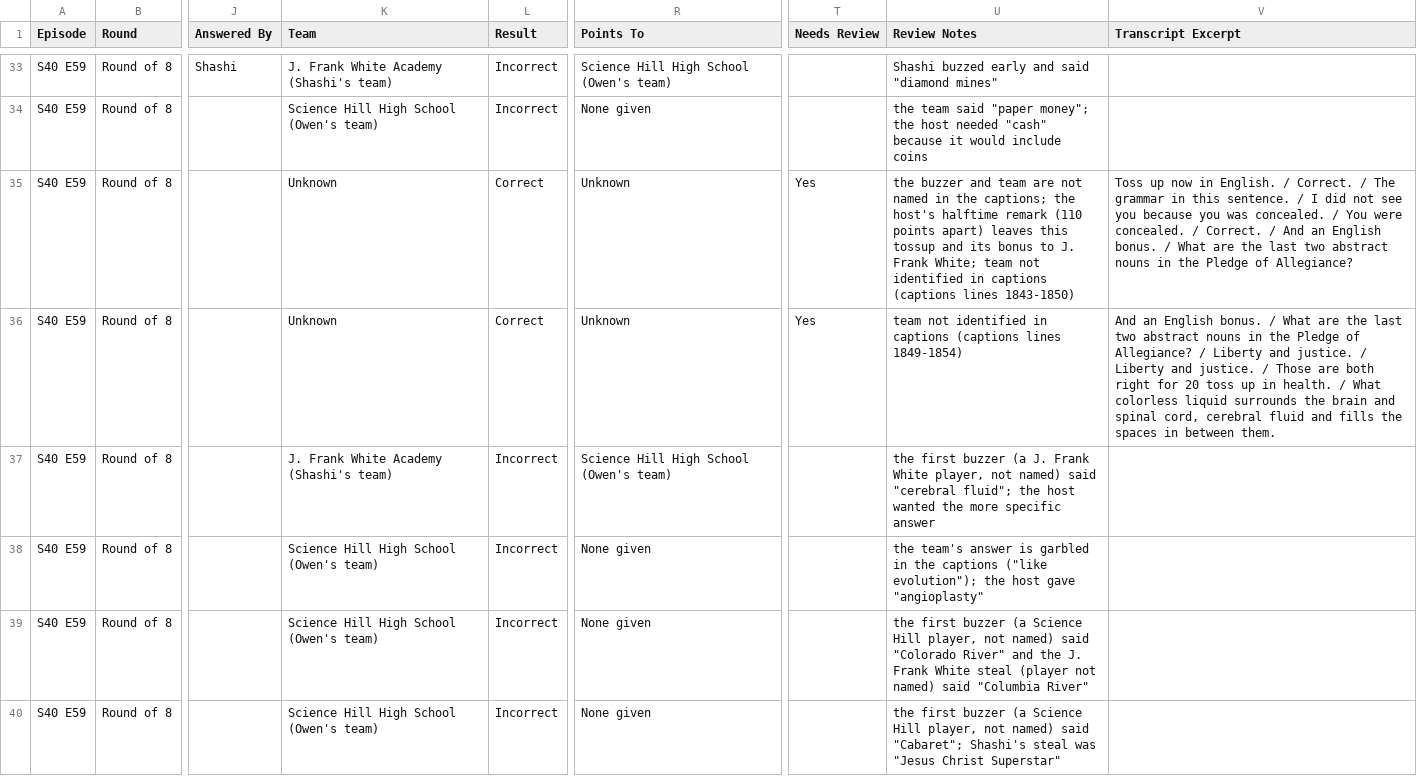
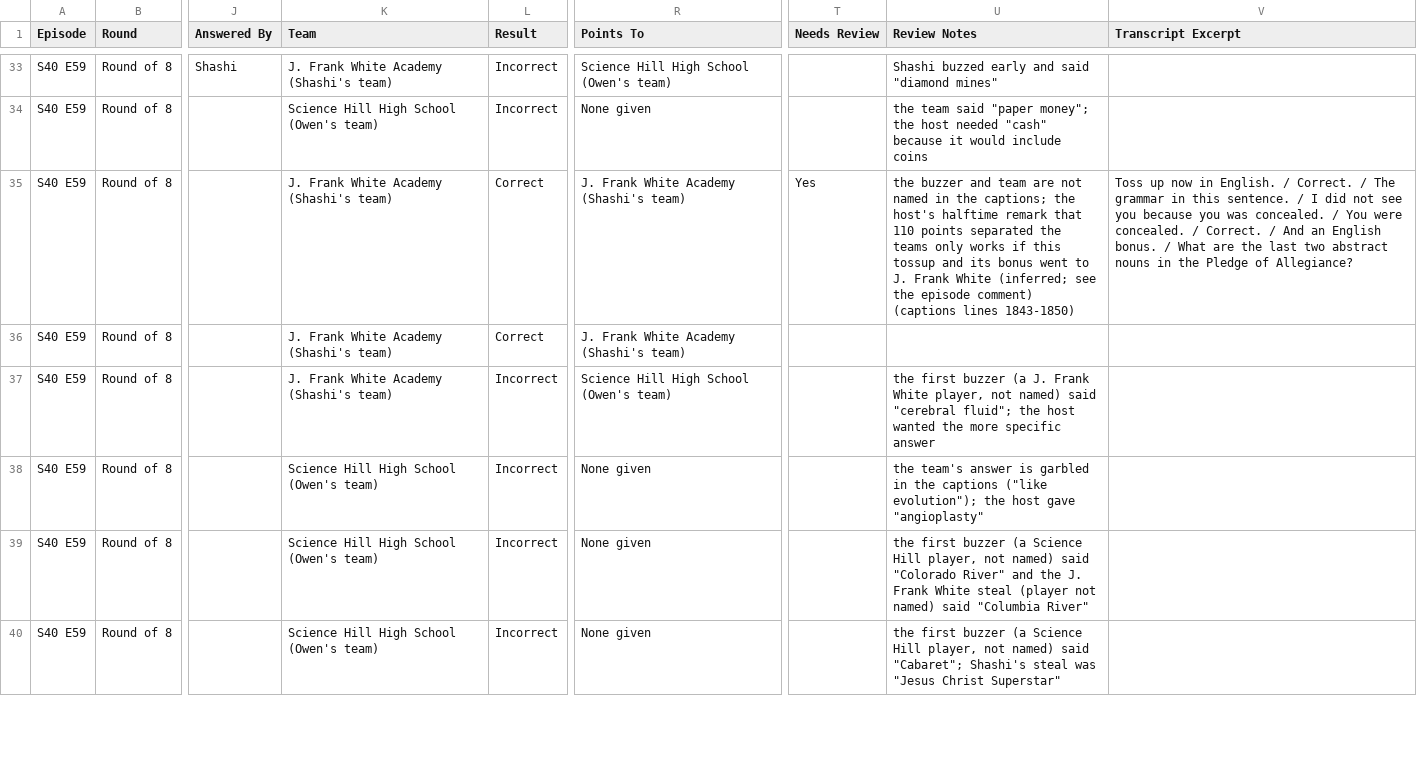
Before and after one commit to zademeeks-wq/scholars-bowl-episode-parser, a CSV file: data/csv/S40_E59.csv, drawn as a sheet; only a part is shown, gaps mark what is left out; the diff covers the shown part only; the diff names each change by its address in the sheet, - before the commit and + after, or states it on an @@ line.

```diff
--- a/data/csv/S40_E59.csv
+++ b/data/csv/S40_E59.csv
-K35:K36 (Team): Unknown
+K35:K36 (Team): J. Frank White Academy (Shashi's team)
-R35:R36 (Points To): Unknown
+R35:R36 (Points To): J. Frank White Academy (Shashi's team)
-U35 (Review Notes): …halftime remark (110 points apart) leaves this tossup and its bonus to J. Frank White; team not identified in captions (captions lines…
+U35 (Review Notes): …halftime remark that 110 points separated the teams only works if this tossup and its bonus went to J. Frank White (inferred; see the episode comment) (captions lines…
-T36 (Needs Review): Yes
+T36 (Needs Review): (empty)
-U36 (Review Notes): team not identified in captions (captions lines 1849-1854)
+U36 (Review Notes): (empty)
-V36 (Transcript Excerpt): And an English bonus. / What are the last two abstract nouns in the Pledge of Allegiance? / Liberty and justice. / Liberty and justice. / Those are both right for 20 toss up in health. / What colorless liquid surrounds the brain and spinal cord, cerebral fluid and fills the spaces in between them.
+V36 (Transcript Excerpt): (empty)
```
Also changed, not shown: 16 edited cells elsewhere in this file, 5 other files.
